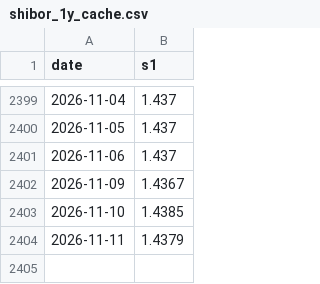
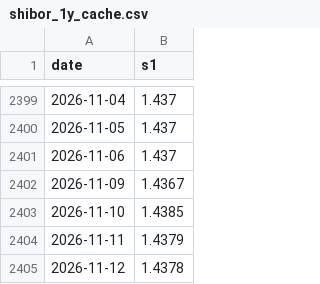
Before and after one commit to chenyh2003/hongli-run, a CSV file: data/rates/shibor_1y_cache.csv, drawn as a sheet; only a part is shown, gaps mark what is left out.

```diff
--- a/data/rates/shibor_1y_cache.csv
+++ b/data/rates/shibor_1y_cache.csv
@@ -2404 +2404,2 @@
 2026-11-11,1.4379
+2026-11-12,1.4378
```
Also changed, not shown: data/rates/cgb_curve_full.csv, output/holdings/BCD_state.csv, 12 other files.
